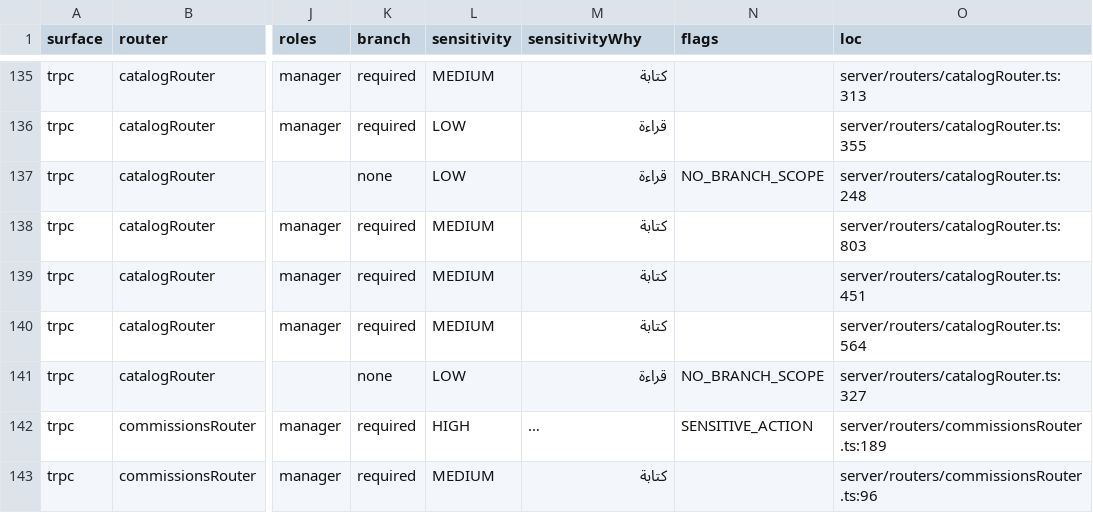
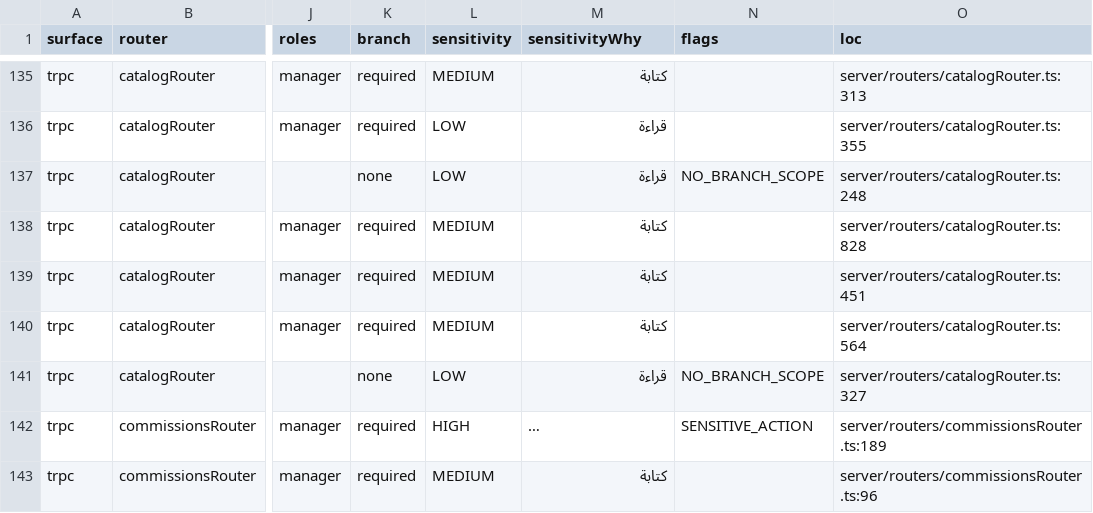
Before and after one commit to ahrrfy/business_management_system, a CSV file: docs/authz/endpoint-inventory.csv, drawn as a sheet; only a part is shown, gaps mark what is left out; long unchanged cells end in …; the diff covers the shown part only; the diff names each change by its address in the sheet, - before the commit and + after, or states it on an @@ line.

```diff
--- a/docs/authz/endpoint-inventory.csv
+++ b/docs/authz/endpoint-inventory.csv
-O138 (loc): server/routers/catalogRouter.ts:803
+O138 (loc): server/routers/catalogRouter.ts:828
```
Also changed, not shown: 14 edited cells elsewhere in this file, 6 other files.
